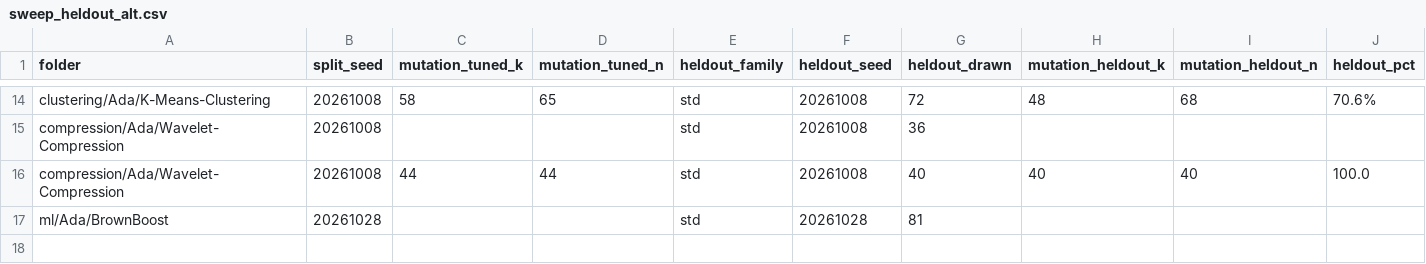
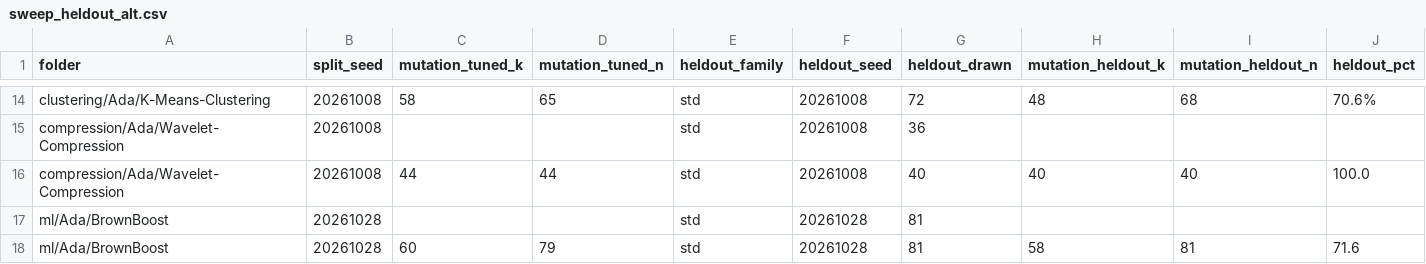
Before and after one commit to RobertBoettcherSF/Ada-Algorithms, a CSV file: tools/vv/sweep_heldout_alt.csv, drawn as a sheet; only a part is shown, gaps mark what is left out; rows hold the shown columns only; the diff names each change by its address in the sheet, - before the commit and + after, or states it on an @@ line.

```diff
--- a/tools/vv/sweep_heldout_alt.csv
+++ b/tools/vv/sweep_heldout_alt.csv
+row 18: ml/Ada/BrownBoost | 20261028 | 60 | 79 | std | 20261028 | 81 | 58 | 81 | 71.6
```
Also changed, not shown: tools/vv/sweep_progress.csv, 2 other files.
